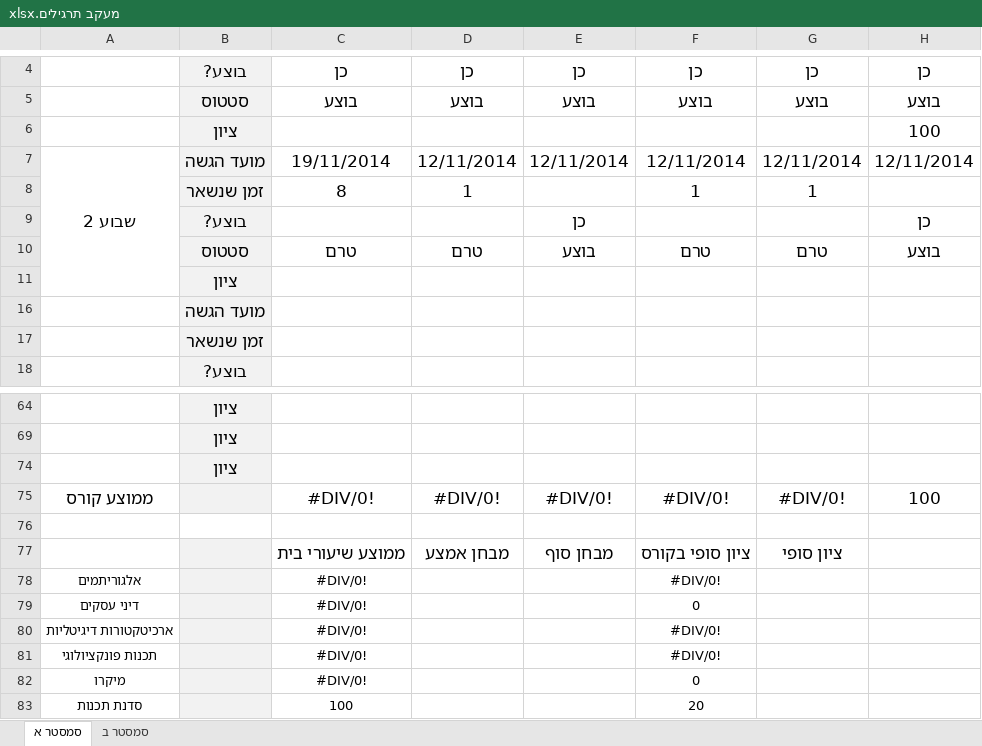
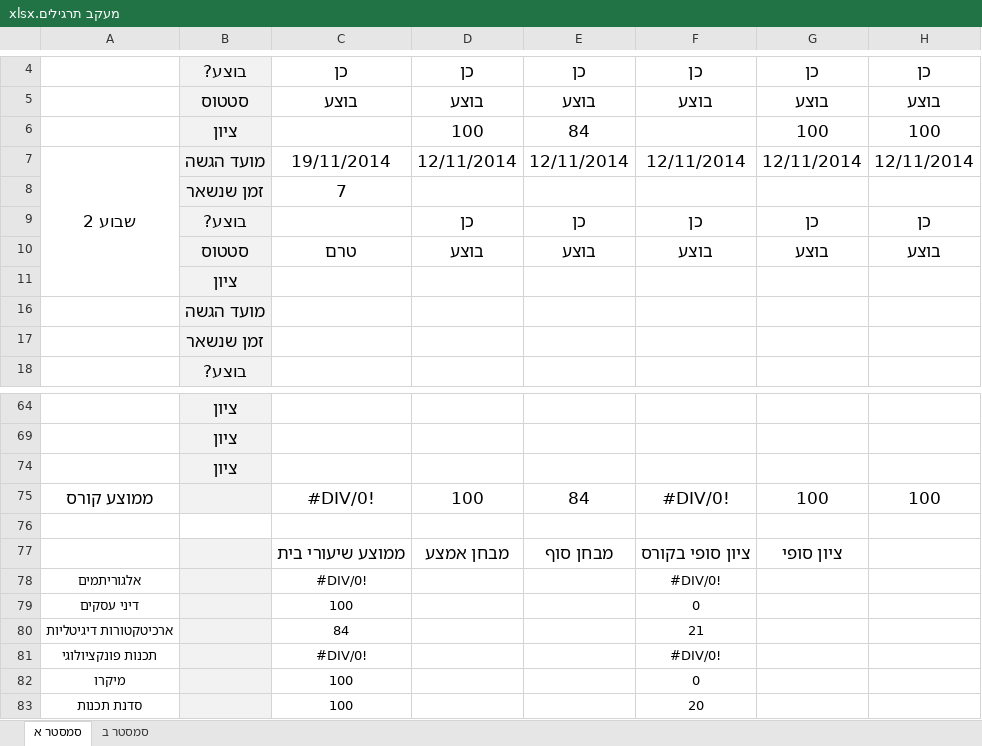
Before and after one commit to aviadhahami/HomeWorkSecondYearFirstSemester, an Excel workbook: מעקב תרגילים.xlsx, sheet סמסטר א, drawn as a sheet; only a part is shown, gaps mark what is left out; values as stored, in another font and other column widths than the file's, no borders; conditional formats not drawn; removed rows and columns are numbered as before the commit, all else as after; the diff names each change by its address in the sheet, - before the commit and + after, or states it on an @@ line.

Commit message:
finalized Ex02 in FLP
:ok_hand:  updated the EXCEL too

```diff
--- a/מעקב תרגילים.xlsx (sheet סמסטר א)
+++ b/מעקב תרגילים.xlsx (sheet סמסטר א)
-row 6:  | ציון |  |  |  |  |  | 100
+row 6:  | ציון |  | 100 | 84 |  | 100 | 100
-row 8:  | זמן שנשאר | 8 | 1 |  | 1 | 1
-row 9:  | בוצע? |  |  | כן |  |  | כן
+row 8:  | זמן שנשאר | 7
+row 9:  | בוצע? |  | כן | כן | כן | כן | כן
-D10: טרם
+D10: בוצע
-F10: טרם
+F10: בוצע
-G10: טרם
+G10: בוצע
-D75: #DIV/0!
+D75: 100
-E75: #DIV/0!
+E75: 84
-G75: #DIV/0!
+G75: 100
-C79: #DIV/0!
+C79: 100
-C80: #DIV/0!
+C80: 84
-F80: #DIV/0!
+F80: 21
-C82: #DIV/0!
+C82: 100
```
Also changed, not shown: 1 other file.
